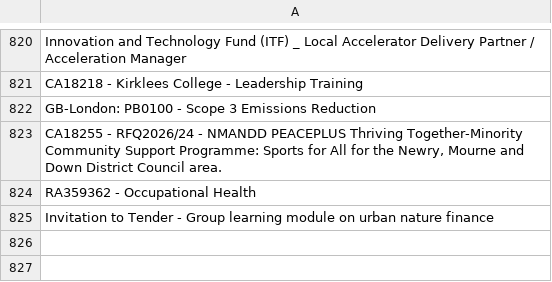
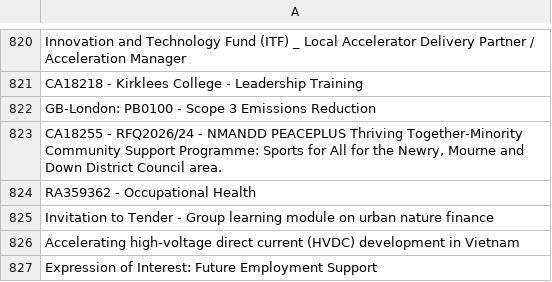
Before and after one commit to LSE-consulting/Notion, a CSV file: Sources/UK Contracts/contract_titles.csv, drawn as a sheet; only a part is shown, gaps mark what is left out; the diff names each change by its address in the sheet, - before the commit and + after, or states it on an @@ line.

```diff
--- a/Sources/UK Contracts/contract_titles.csv
+++ b/Sources/UK Contracts/contract_titles.csv
+row 826: Accelerating high-voltage direct current (HVDC) development in Vietnam
+row 827: Expression of Interest: Future Employment Support
```
Also changed, not shown: Sources/EU Contracts/EU_contract_titles.csv, 5 other files.
